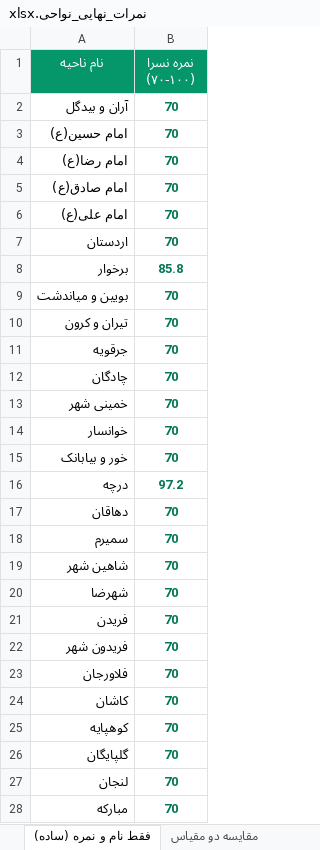
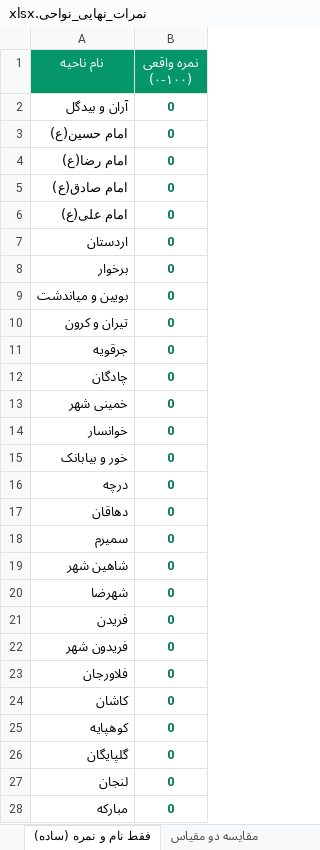
Before and after one commit to andrewnorthgate82-lgtm/Font, an Excel workbook: نمرات_نهایی_نواحی.xlsx, sheet فقط نام و نمره (ساده), drawn as a sheet; only a part is shown; values as stored, in another font and other column widths than the file's, no borders; the diff covers the shown part only; the diff names each change by its address in the sheet, - before the commit and + after, or states it on an @@ line.

```diff
--- a/نمرات_نهایی_نواحی.xlsx (sheet فقط نام و نمره (ساده))
+++ b/نمرات_نهایی_نواحی.xlsx (sheet فقط نام و نمره (ساده))
-B1: نمره نسرا (۷۰-۱۰۰)
+B1: نمره واقعی (۰-۱۰۰)
-B2:B7 (نمره واقعی (۰-۱۰۰)): 70
+B2:B7 (نمره واقعی (۰-۱۰۰)): 0
-B8 (نمره واقعی (۰-۱۰۰)): 85.8
+B8 (نمره واقعی (۰-۱۰۰)): 0
-B9:B15 (نمره واقعی (۰-۱۰۰)): 70
+B9:B15 (نمره واقعی (۰-۱۰۰)): 0
-B16 (نمره واقعی (۰-۱۰۰)): 97.2
+B16 (نمره واقعی (۰-۱۰۰)): 0
-B17:B28 (نمره واقعی (۰-۱۰۰)): 70
+B17:B28 (نمره واقعی (۰-۱۰۰)): 0
```
Also changed, not shown: 5 edited cells elsewhere in this sheet, sheet ریز مستندات و اوزان شاخص‌ها, sheet رتبه‌بندی استانی, sheet جدول نمرات و تحلیل ماه‌ها, sheet مقایسه دو مقیاس, 12 other files.
